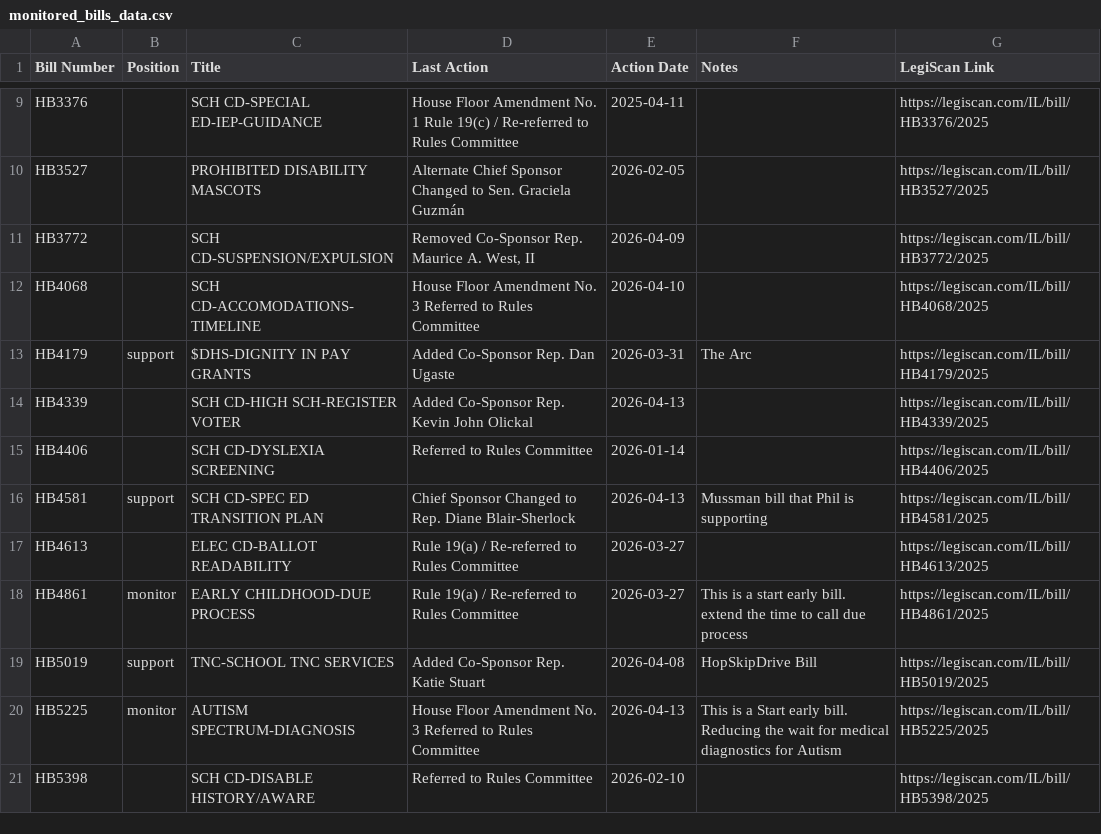
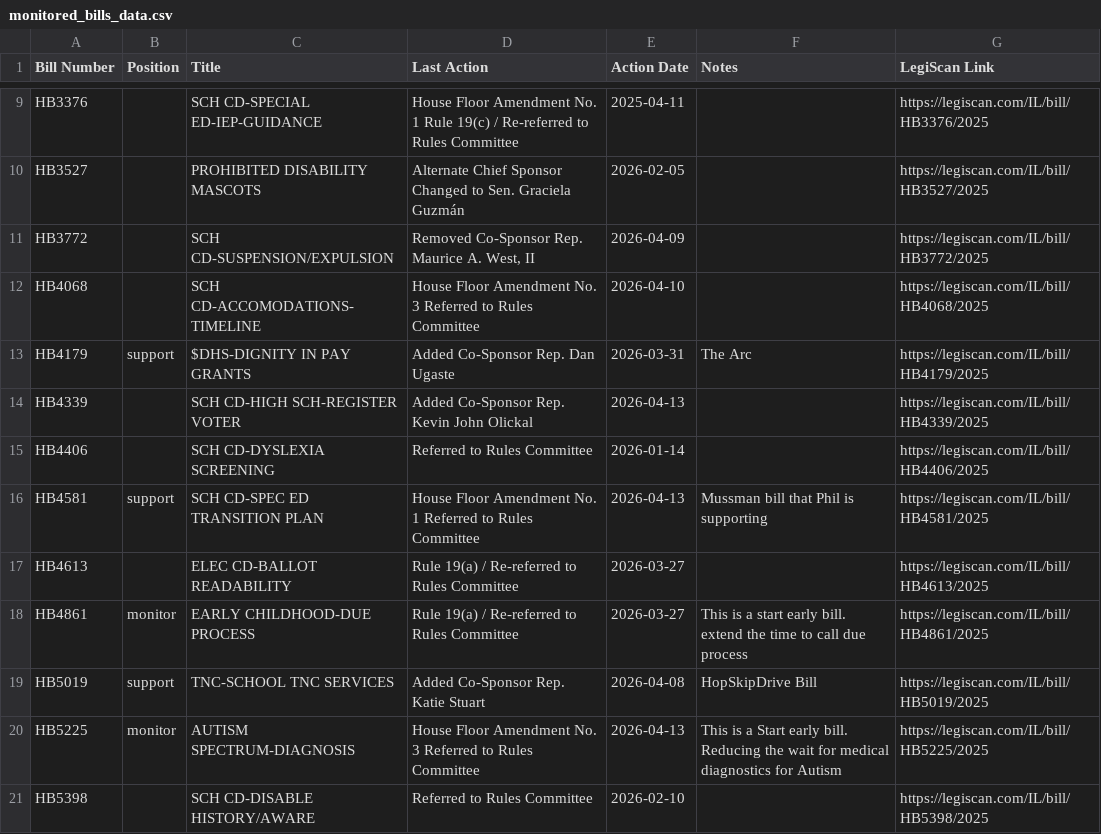
Before and after one commit to lallfran15/ilga-bill-tracker, a CSV file: monitored_bills_data.csv, drawn as a sheet; only a part is shown, gaps mark what is left out.

```diff
--- a/monitored_bills_data.csv
+++ b/monitored_bills_data.csv
@@ -15,3 +15,3 @@ HB4339,,SCH CD-HIGH SCH-REGISTER VOTER,Added Co-Sponsor Rep. Kevin John Olickal,
 HB4406,,SCH CD-DYSLEXIA SCREENING,Referred to Rules Committee,2026-01-14,,https://legiscan.com/IL/bill/HB4406/2025
-HB4581,support,SCH CD-SPEC ED TRANSITION PLAN,Chief Sponsor Changed to Rep. Diane Blair-Sherlock,2026-04-13,Mussman bill that Phil is supporting,https://legiscan.com/IL/bill/HB4581/2025
+HB4581,support,SCH CD-SPEC ED TRANSITION PLAN,House Floor Amendment No. 1 Referred to Rules Committee,2026-04-13,Mussman bill that Phil is supporting,https://legiscan.com/IL/bill/HB4581/2025
 HB4613,,ELEC CD-BALLOT READABILITY,Rule 19(a) / Re-referred to Rules Committee,2026-03-27,,https://legiscan.com/IL/bill/HB4613/2025
```
Also changed, not shown: 1 other file.
